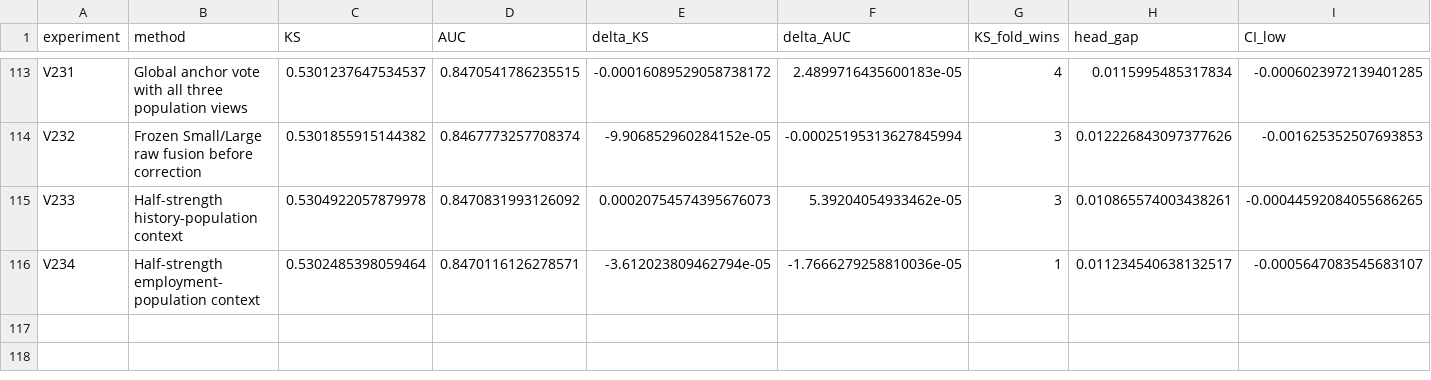
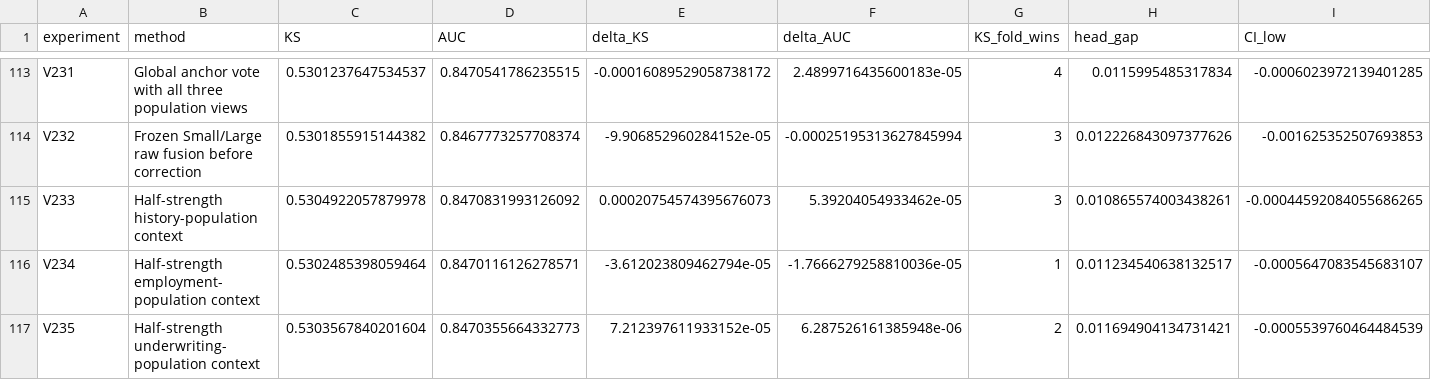
Before and after one commit to TaqiyudinMiftah/Logika, a CSV file: insight/adit/v25_research/v7/modeling/reports/MODELING_EXPERIMENTS.csv, drawn as a sheet; only a part is shown, gaps mark what is left out; rows hold the shown columns only; the diff names each change by its address in the sheet, - before the commit and + after, or states it on an @@ line.

```diff
--- a/insight/adit/v25_research/v7/modeling/reports/MODELING_EXPERIMENTS.csv
+++ b/insight/adit/v25_research/v7/modeling/reports/MODELING_EXPERIMENTS.csv
+row 117: V235 | Half-strength underwriting-population context | 0.5303567840201604 | 0.8470355664332773 | 7.212397611933152e-05 | 6.287526161385948e-06 | 2 | 0.011694904134731421 | -0.0005539760464484539
```
Also changed, not shown: insight/adit/v25_research/EXPERIMENTS.csv, 35 other files.
